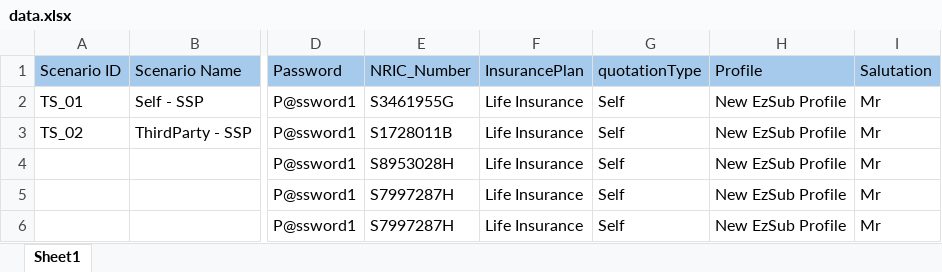
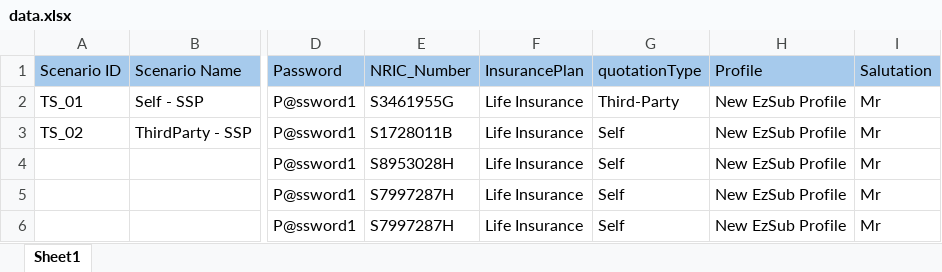
Before and after one commit to kedar2325/SinglifeEzsub, an Excel workbook: data.xlsx, sheet Sheet1, drawn as a sheet; only a part is shown, gaps mark what is left out; values as stored, in another font and other column widths than the file's, no borders; the diff names each change by its address in the sheet, - before the commit and + after, or states it on an @@ line.

```diff
--- a/data.xlsx (sheet Sheet1)
+++ b/data.xlsx (sheet Sheet1)
-G2 (quotationType): Self
+G2 (quotationType): Third-Party
```
Also changed, not shown: 13 other files.
